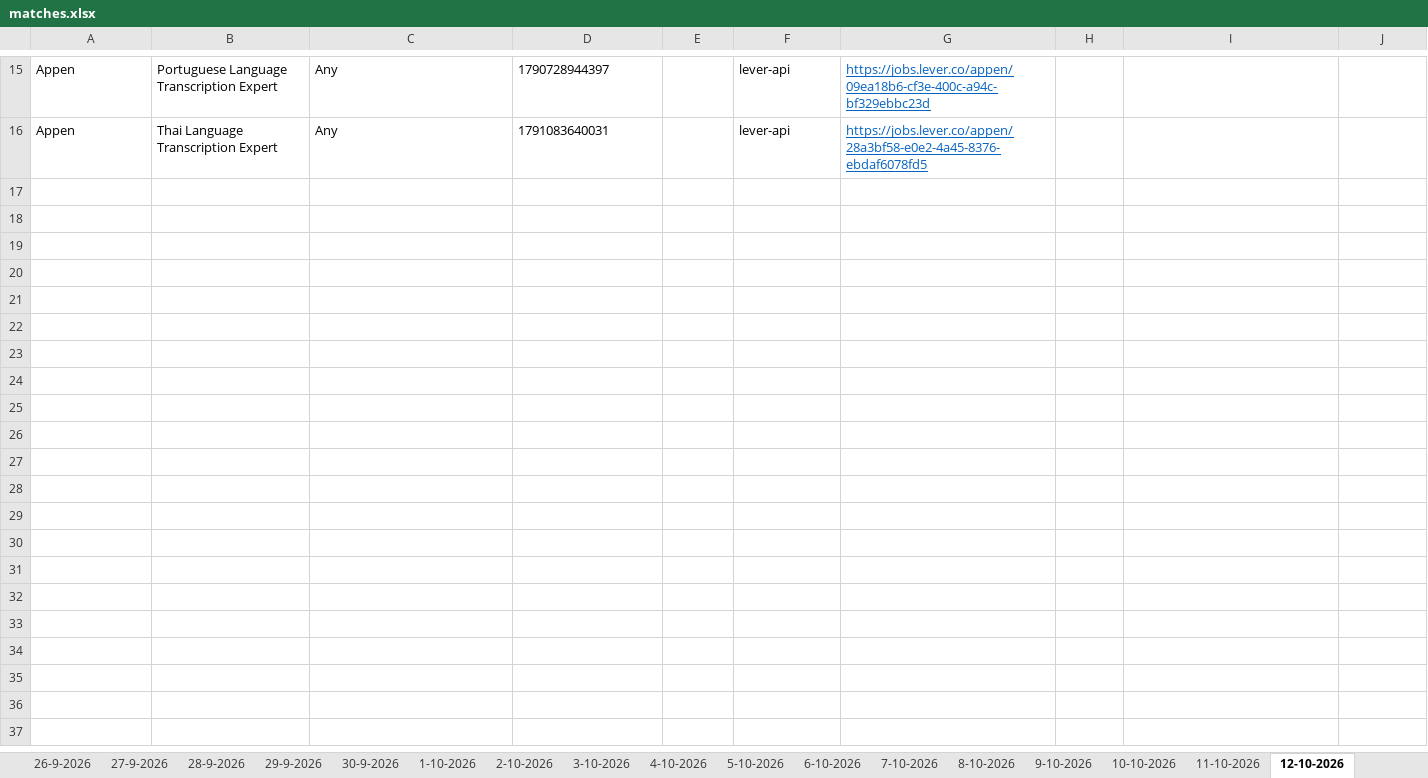
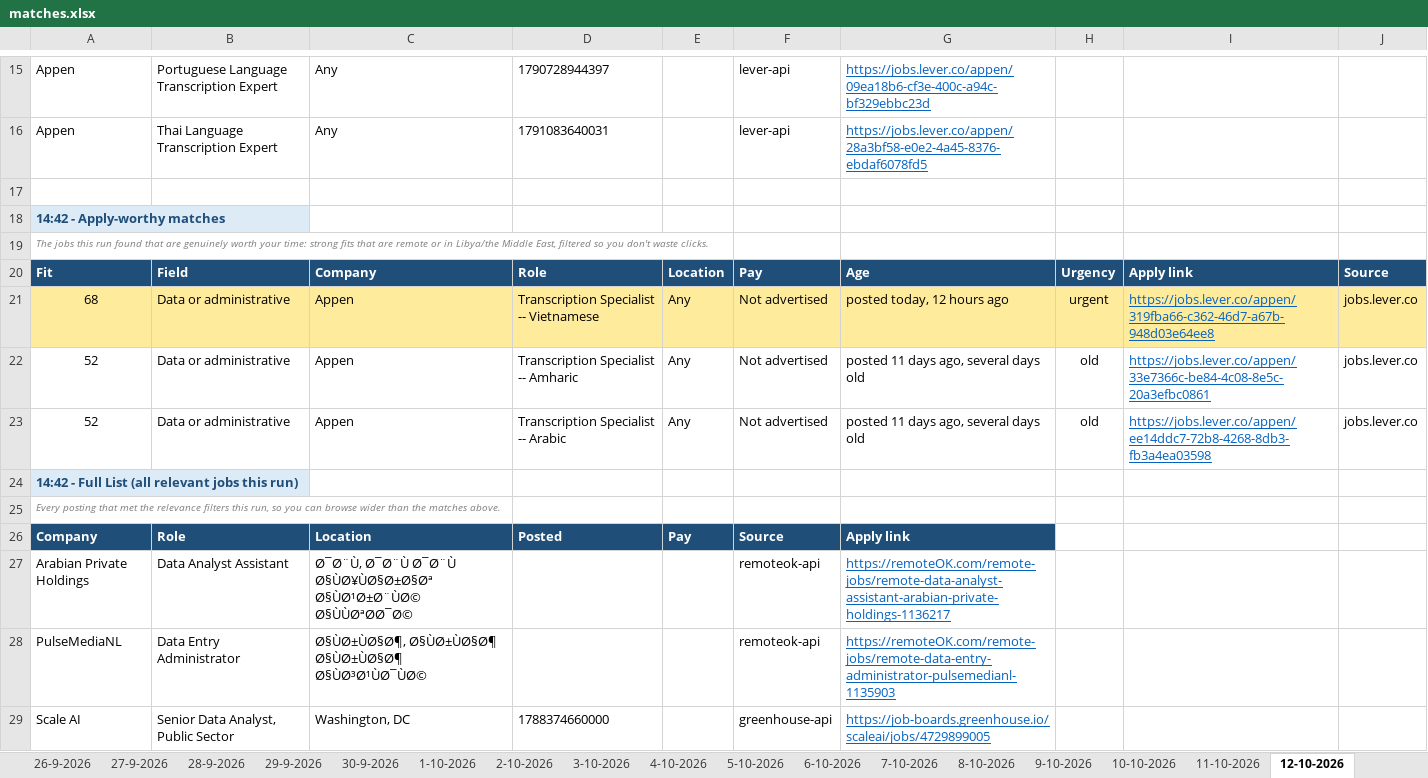
Before and after one commit to waleedba19/career-ops, an Excel workbook: data/matches.xlsx, sheet 12-10-2026, drawn as a sheet; only a part is shown, gaps mark what is left out; values as stored, in another font and other column widths than the file's, no borders; the diff covers the shown part only; the diff names each change by its address in the sheet, - before the commit and + after, or states it on an @@ line.

```diff
--- a/data/matches.xlsx (sheet 12-10-2026)
+++ b/data/matches.xlsx (sheet 12-10-2026)
+row 17: (empty)
+row 18: 14:42 - Apply-worthy matches
+row 19: The jobs this run found that are genuinely worth your time: strong fits that are remote or in Libya/the Middle East, filtered so you don't waste clicks.
+row 20: Fit | Field | Company | Role | Location | Pay | Age | Urgency | Apply link | Source
+row 21: 68 | Data or administrative | Appen | Transcription Specialist -- Vietnamese | Any | Not advertised | posted today, 12 hours ago | urgent | https://jobs.lever.co/appen/319fba66-c362-46d7-a67b-948d03e64ee8 | jobs.lever.co
+row 22: 52 | Data or administrative | Appen | Transcription Specialist -- Amharic | Any | Not advertised | posted 11 days ago, several days old | old | https://jobs.lever.co/appen/33e7366c-be84-4c08-8e5c-20a3efbc0861 | jobs.lever.co
+row 23: 52 | Data or administrative | Appen | Transcription Specialist -- Arabic | Any | Not advertised | posted 11 days ago, several days old | old | https://jobs.lever.co/appen/ee14ddc7-72b8-4268-8db3-fb3a4ea03598 | jobs.lever.co
+row 24: 14:42 - Full List (all relevant jobs this run)
+row 25: Every posting that met the relevance filters this run, so you can browse wider than the matches above.
+row 26: Company | Role | Location | Posted | Pay | Source | Apply link
+row 27: Arabian Private Holdings | Data Analyst Assistant | Ø¯Ø¨Ù, Ø¯Ø¨Ù Ø¯Ø¨Ù Ø§ÙØ¥ÙØ§Ø±Ø§Øª Ø§ÙØ¹Ø±Ø¨ÙØ© Ø§ÙÙØªØØ¯Ø© |  |  | remoteok-api | https://remoteOK.com/remote-jobs/remote-data-analyst-assistant-arabian-private-holdings-1136217
+row 28: PulseMediaNL | Data Entry Administrator | Ø§ÙØ±ÙØ§Ø¶, Ø§ÙØ±ÙØ§Ø¶ Ø§ÙØ±ÙØ§Ø¶ Ø§ÙØ³Ø¹ÙØ¯ÙØ© |  |  | remoteok-api | https://remoteOK.com/remote-jobs/remote-data-entry-administrator-pulsemedianl-1135903
+row 29: Scale AI | Senior Data Analyst, Public Sector | Washington, DC | 1788374660000 |  | greenhouse-api | https://job-boards.greenhouse.io/scaleai/jobs/4729899005
```
Also changed, not shown: 13 added rows elsewhere in this sheet, sheet Scan Stats, 7 other files.
